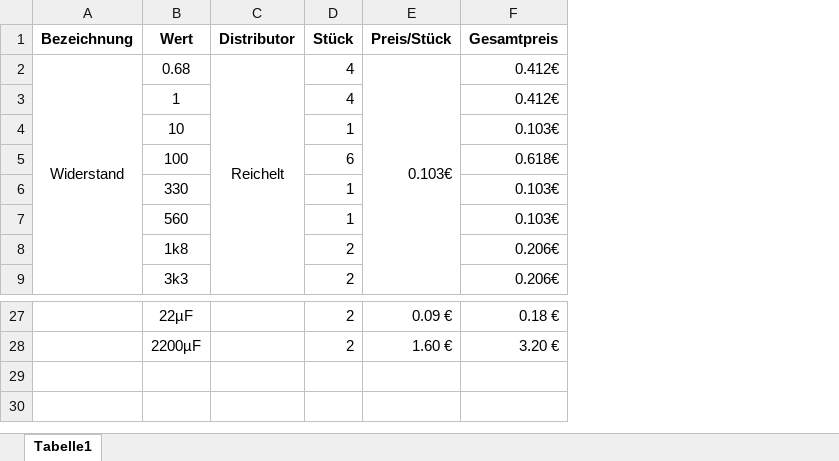
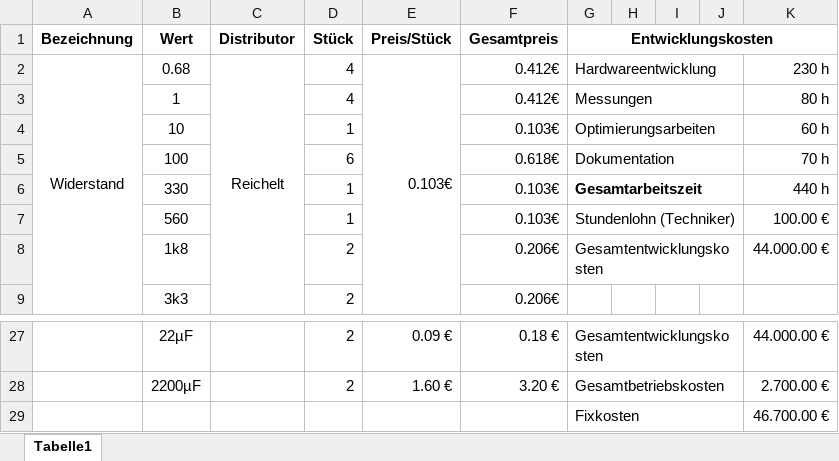
Before and after one commit to crazyskater9/Diplomarbeit, an Excel workbook: form/WIR-Teil.xlsx, sheet Tabelle1, drawn as a sheet; only a part is shown, gaps mark what is left out; values as stored, in another font and other column widths than the file's, no borders; the diff names each change by its address in the sheet, - before the commit and + after, or states it on an @@ line.

Commit message:
Überarbeiten und WIR-Teil nach Vorlage beginnen

```diff
--- a/form/WIR-Teil.xlsx (sheet Tabelle1)
+++ b/form/WIR-Teil.xlsx (sheet Tabelle1)
+column G (Entwicklungskosten), rows 2-8: Hardwareentwicklung | Messungen | Optimierungsarbeiten | Dokumentation | Gesamtarbeitszeit | Stundenlohn (Techniker) | Gesamtentwicklungskosten; rows 27-28: Gesamtentwicklungskosten | Gesamtbetriebskosten
+column H, empty
+column I, empty
+column J, empty
+column K, rows 2-8: 230 h | 80 h | 60 h | 70 h | 440 h | 100.00 € | 44.000.00 €; rows 27-28: 44.000.00 € | 2.700.00 €
+row 29:  |  |  |  |  |  | Fixkosten |  |  |  | 46.700.00 €
```
Also changed, not shown: 17 other files.
